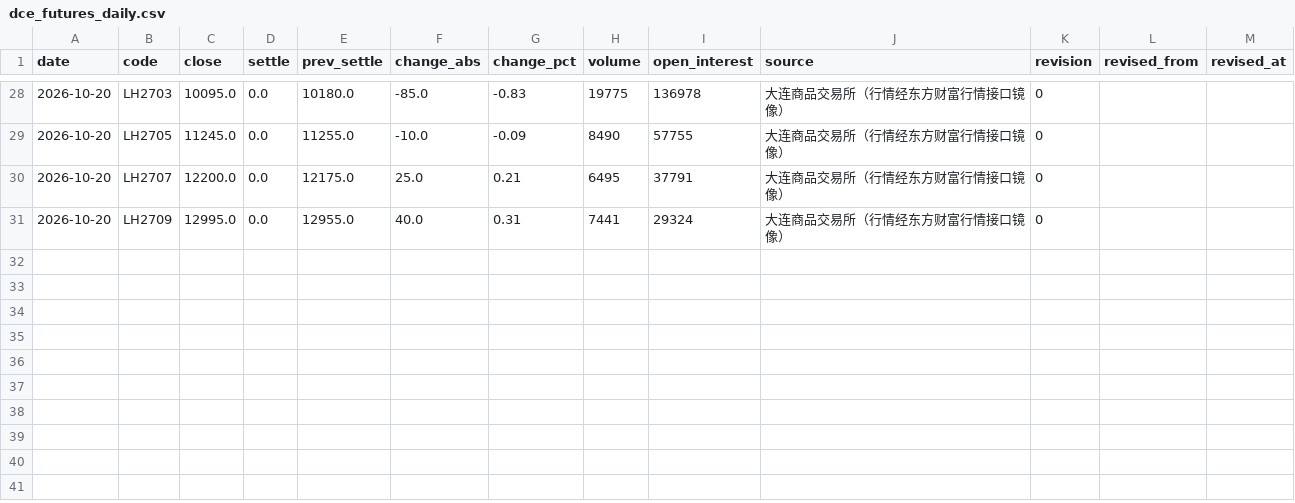
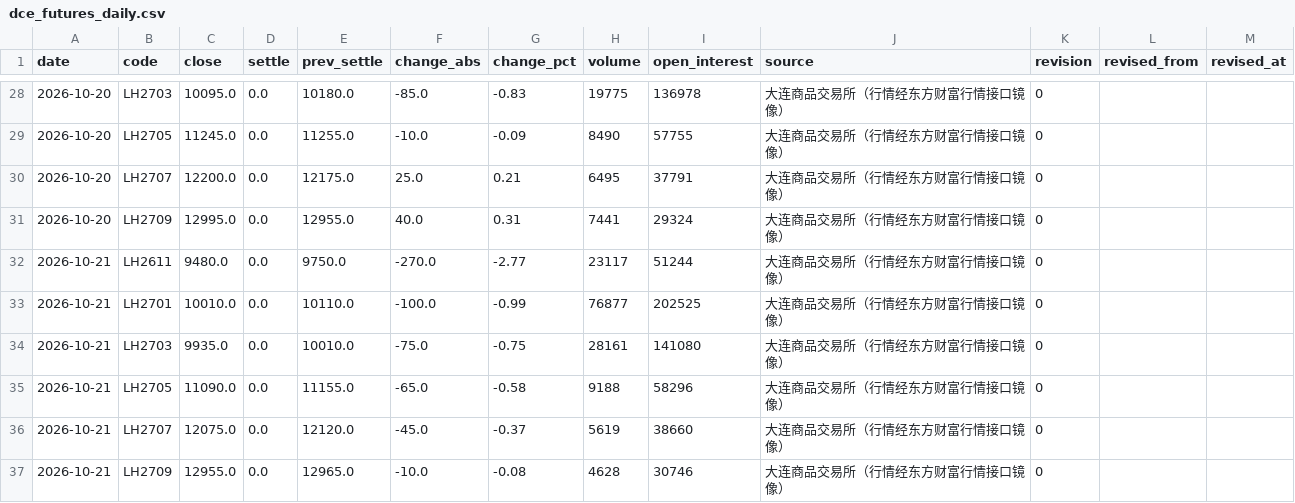
Before and after one commit to dong20000817-cmd/pigboard, a CSV file: data/history/dce_futures_daily.csv, drawn as a sheet; only a part is shown, gaps mark what is left out.

Commit message:
data: 2026-10-21 看板数据更新

```diff
--- a/data/history/dce_futures_daily.csv
+++ b/data/history/dce_futures_daily.csv
@@ -31 +31,7 @@ date,code,close,settle,prev_settle,change_abs,change_pct,volume,open_interest,so
 2026-10-20,LH2709,12995.0,0.0,12955.0,40.0,0.31,7441,29324,大连商品交易所（行情经东方财富行情接口镜像）,0,,
+2026-10-21,LH2611,9480.0,0.0,9750.0,-270.0,-2.77,23117,51244,大连商品交易所（行情经东方财富行情接口镜像）,0,,
+2026-10-21,LH2701,10010.0,0.0,10110.0,-100.0,-0.99,76877,202525,大连商品交易所（行情经东方财富行情接口镜像）,0,,
+2026-10-21,LH2703,9935.0,0.0,10010.0,-75.0,-0.75,28161,141080,大连商品交易所（行情经东方财富行情接口镜像）,0,,
+2026-10-21,LH2705,11090.0,0.0,11155.0,-65.0,-0.58,9188,58296,大连商品交易所（行情经东方财富行情接口镜像）,0,,
+2026-10-21,LH2707,12075.0,0.0,12120.0,-45.0,-0.37,5619,38660,大连商品交易所（行情经东方财富行情接口镜像）,0,,
+2026-10-21,LH2709,12955.0,0.0,12965.0,-10.0,-0.08,4628,30746,大连商品交易所（行情经东方财富行情接口镜像）,0,,
```
Also changed, not shown: data/history/hog_spot_daily.csv, 5 other files.
